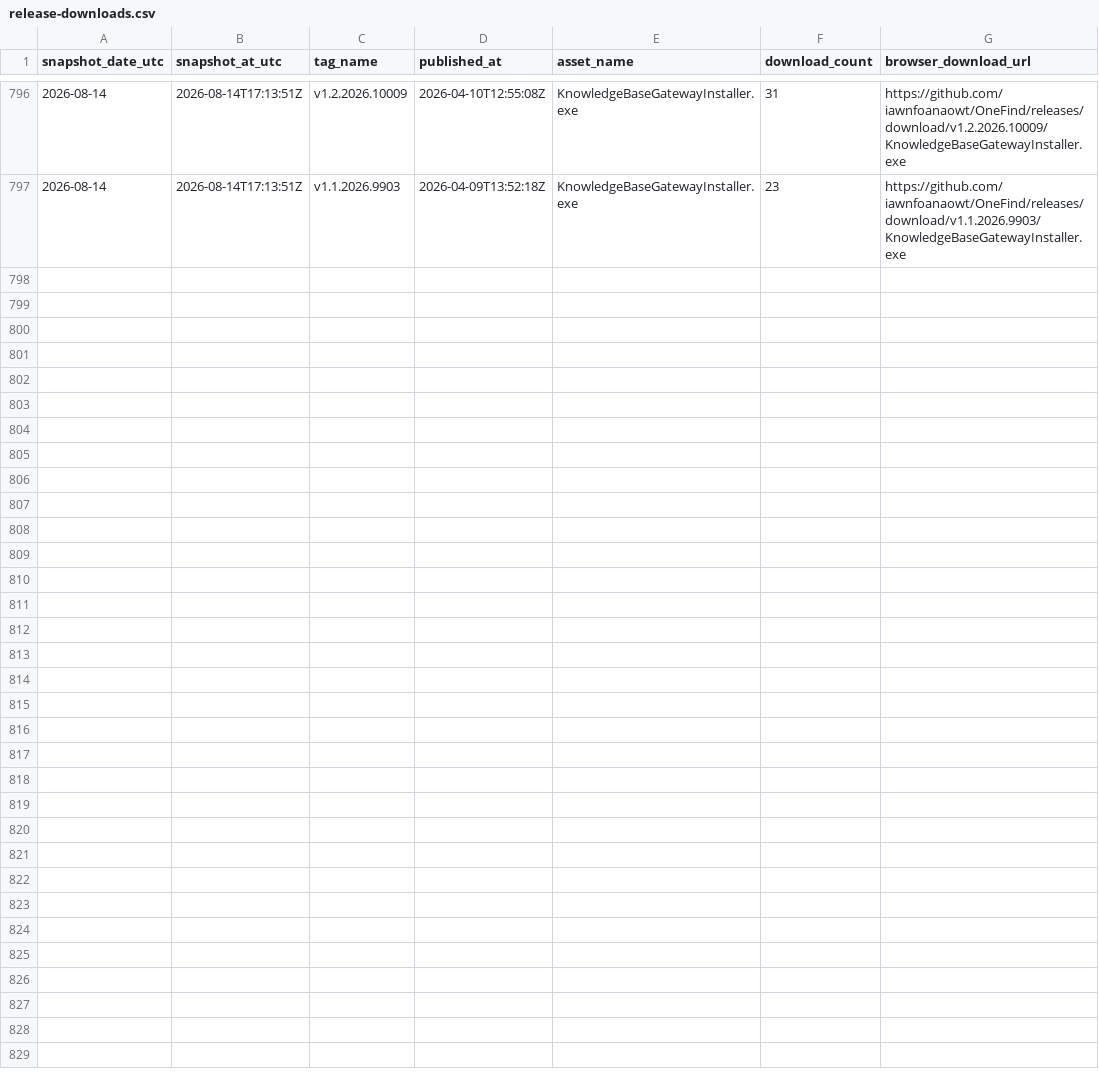
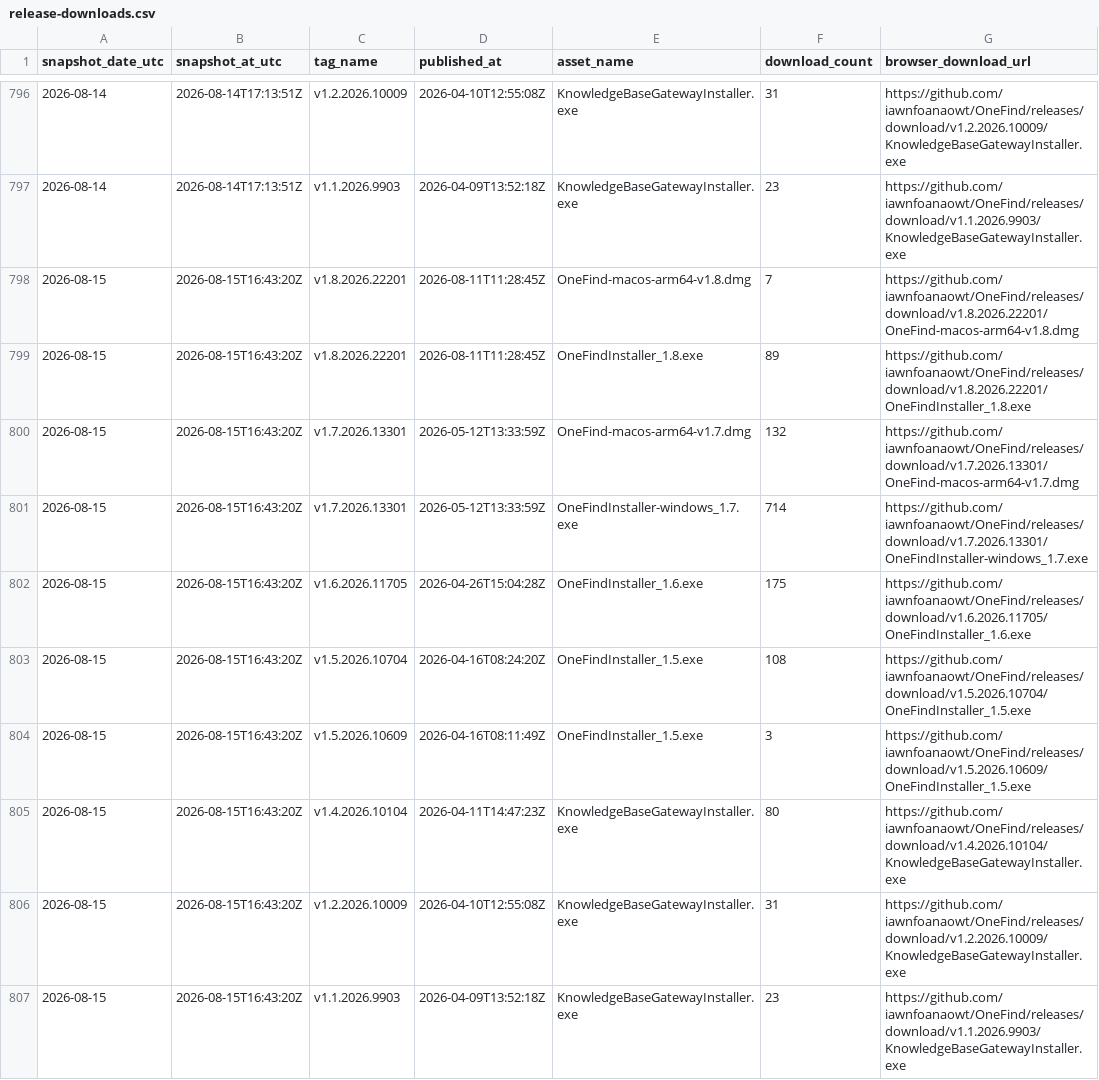
Before and after one commit to iawnfoanaowt/Knowledge-Base-Gateway, a CSV file: traffic-history/release-downloads.csv, drawn as a sheet; only a part is shown, gaps mark what is left out.

```diff
--- a/traffic-history/release-downloads.csv
+++ b/traffic-history/release-downloads.csv
@@ -797 +797,11 @@
 "2026-08-14","2026-08-14T17:13:51Z","v1.1.2026.9903","2026-04-09T13:52:18Z","KnowledgeBaseGatewayInstaller.exe","23","https://github.com/iawnfoanaowt/OneFind/releases/download/v1.1.2026.9903/KnowledgeBaseGatewayInstaller.exe"
+"2026-08-15","2026-08-15T16:43:20Z","v1.8.2026.22201","2026-08-11T11:28:45Z","OneFind-macos-arm64-v1.8.dmg","7","https://github.com/iawnfoanaowt/OneFind/releases/download/v1.8.2026.22201/OneFind-macos-arm64-v1.8.dmg"
+"2026-08-15","2026-08-15T16:43:20Z","v1.8.2026.22201","2026-08-11T11:28:45Z","OneFindInstaller_1.8.exe","89","https://github.com/iawnfoanaowt/OneFind/releases/download/v1.8.2026.22201/OneFindInstaller_1.8.exe"
+"2026-08-15","2026-08-15T16:43:20Z","v1.7.2026.13301","2026-05-12T13:33:59Z","OneFind-macos-arm64-v1.7.dmg","132","https://github.com/iawnfoanaowt/OneFind/releases/download/v1.7.2026.13301/OneFind-macos-arm64-v1.7.dmg"
+"2026-08-15","2026-08-15T16:43:20Z","v1.7.2026.13301","2026-05-12T13:33:59Z","OneFindInstaller-windows_1.7.exe","714","https://github.com/iawnfoanaowt/OneFind/releases/download/v1.7.2026.13301/OneFindInstaller-windows_1.7.exe"
+"2026-08-15","2026-08-15T16:43:20Z","v1.6.2026.11705","2026-04-26T15:04:28Z","OneFindInstaller_1.6.exe","175","https://github.com/iawnfoanaowt/OneFind/releases/download/v1.6.2026.11705/OneFindInstaller_1.6.exe"
+"2026-08-15","2026-08-15T16:43:20Z","v1.5.2026.10704","2026-04-16T08:24:20Z","OneFindInstaller_1.5.exe","108","https://github.com/iawnfoanaowt/OneFind/releases/download/v1.5.2026.10704/OneFindInstaller_1.5.exe"
+"2026-08-15","2026-08-15T16:43:20Z","v1.5.2026.10609","2026-04-16T08:11:49Z","OneFindInstaller_1.5.exe","3","https://github.com/iawnfoanaowt/OneFind/releases/download/v1.5.2026.10609/OneFindInstaller_1.5.exe"
+"2026-08-15","2026-08-15T16:43:20Z","v1.4.2026.10104","2026-04-11T14:47:23Z","KnowledgeBaseGatewayInstaller.exe","80","https://github.com/iawnfoanaowt/OneFind/releases/download/v1.4.2026.10104/KnowledgeBaseGatewayInstaller.exe"
+"2026-08-15","2026-08-15T16:43:20Z","v1.2.2026.10009","2026-04-10T12:55:08Z","KnowledgeBaseGatewayInstaller.exe","31","https://github.com/iawnfoanaowt/OneFind/releases/download/v1.2.2026.10009/KnowledgeBaseGatewayInstaller.exe"
+"2026-08-15","2026-08-15T16:43:20Z","v1.1.2026.9903","2026-04-09T13:52:18Z","KnowledgeBaseGatewayInstaller.exe","23","https://github.com/iawnfoanaowt/OneFind/releases/download/v1.1.2026.9903/KnowledgeBaseGatewayInstaller.exe"
```
Also changed, not shown: traffic-history/views-daily.csv, 11 other files.
